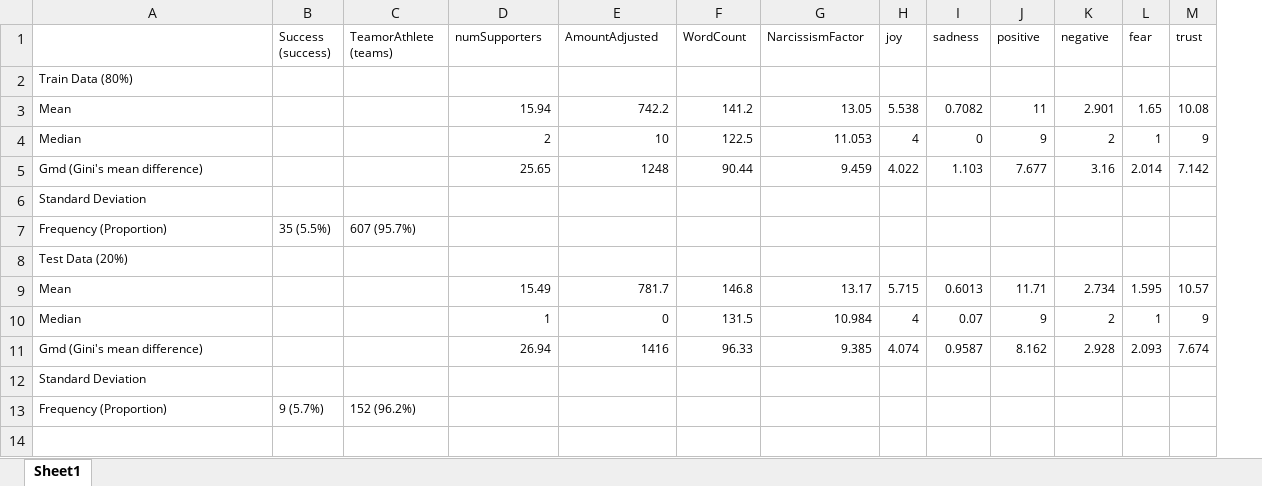
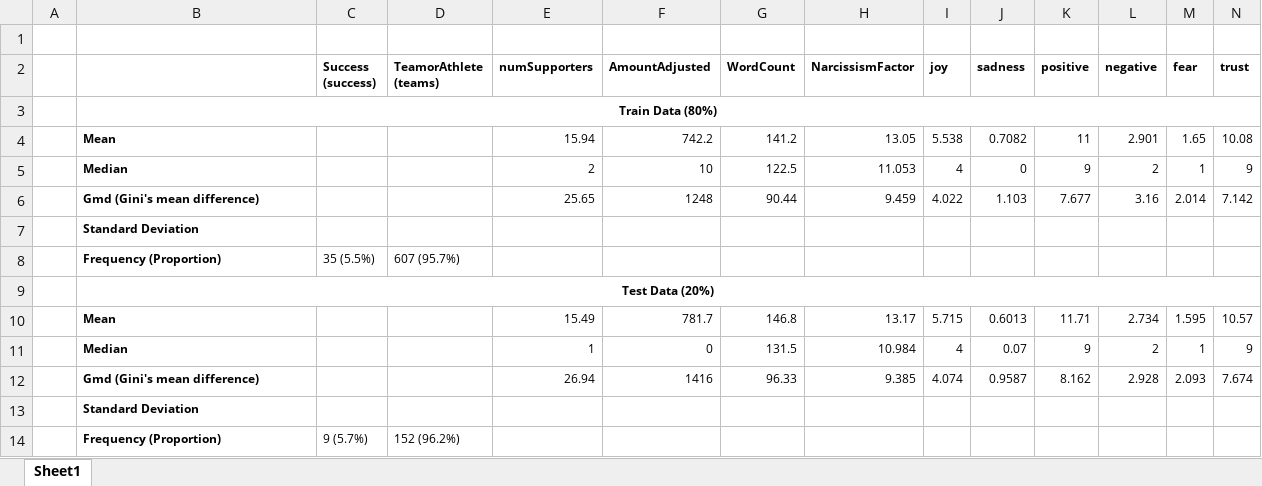
Before and after one commit to Ashutosh-Maharana/sports_crowdfunding, an Excel workbook: assets/data_sampling_statistics.xlsx, sheet Sheet1, drawn as a sheet; only a part is shown; values as stored, in another font and other column widths than the file's, no borders; addresses are those after the commit; rows hold the shown columns only; the diff covers the shown part only; the diff names each change by its address in the sheet, - before the commit and + after, or states it on an @@ line.

```diff
--- a/assets/data_sampling_statistics.xlsx (sheet Sheet1)
+++ b/assets/data_sampling_statistics.xlsx (sheet Sheet1)
+column A, empty
+row 1: (empty)
-C2:N2 bold: off
+C2:N2 bold: on
-B3:B14 bold: off
+B3:B14 bold: on
-B3 alignment: left
+B3 alignment: center
+B3:O3 merged
-B9 alignment: left
+B9 alignment: center
+B9:O9 merged
```
Also changed, not shown: cell formats elsewhere in this sheet, 3 other files.
